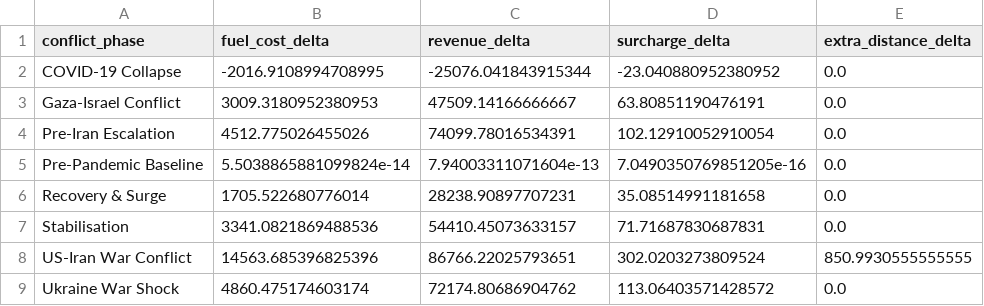
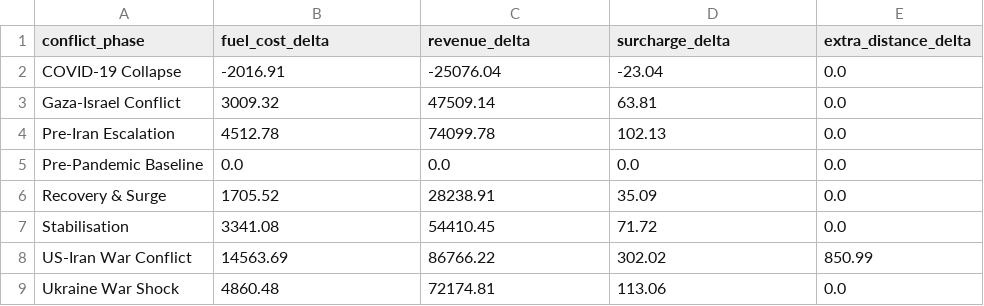
Before and after one commit to sutherlandfoncho/proyecto-prog-data, a CSV file: outputs/tables/delta_summary.csv, drawn as a sheet.

```diff
--- a/outputs/tables/delta_summary.csv
+++ b/outputs/tables/delta_summary.csv
@@ -1,9 +1,9 @@
 conflict_phase,fuel_cost_delta,revenue_delta,surcharge_delta,extra_distance_delta
-COVID-19 Collapse,-2016.9108994708995,-25076.041843915344,-23.040880952380952,0.0
-Gaza-Israel Conflict,3009.3180952380953,47509.14166666667,63.80851190476191,0.0
-Pre-Iran Escalation,4512.775026455026,74099.78016534391,102.12910052910054,0.0
-Pre-Pandemic Baseline,5.5038865881099824e-14,7.94003311071604e-13,7.0490350769851205e-16,0.0
-Recovery & Surge,1705.522680776014,28238.90897707231,35.08514991181658,0.0
-Stabilisation,3341.0821869488536,54410.45073633157,71.71687830687831,0.0
-US-Iran War Conflict,14563.685396825396,86766.22025793651,302.0203273809524,850.9930555555555
-Ukraine War Shock,4860.475174603174,72174.80686904762,113.06403571428572,0.0
+COVID-19 Collapse,-2016.91,-25076.04,-23.04,0.0
+Gaza-Israel Conflict,3009.32,47509.14,63.81,0.0
+Pre-Iran Escalation,4512.78,74099.78,102.13,0.0
+Pre-Pandemic Baseline,0.0,0.0,0.0,0.0
+Recovery & Surge,1705.52,28238.91,35.09,0.0
+Stabilisation,3341.08,54410.45,71.72,0.0
+US-Iran War Conflict,14563.69,86766.22,302.02,850.99
+Ukraine War Shock,4860.48,72174.81,113.06,0.0
```
Also changed, not shown: 1 other file.
